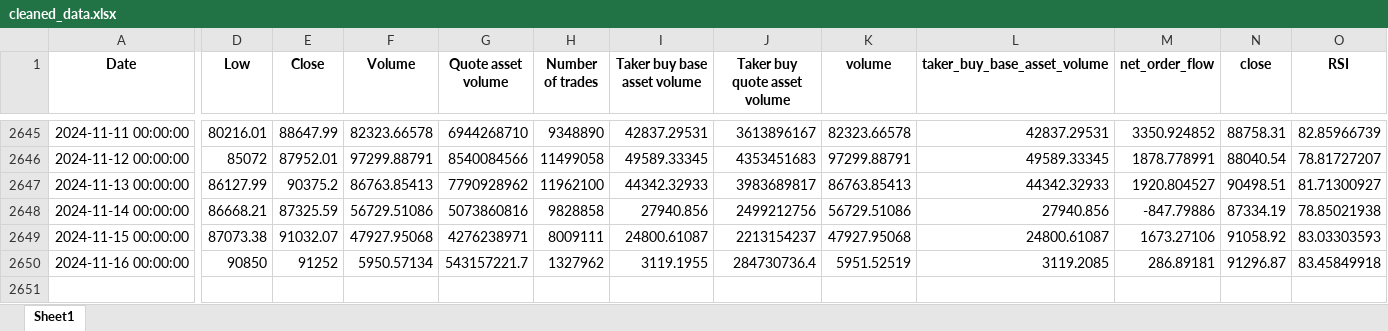
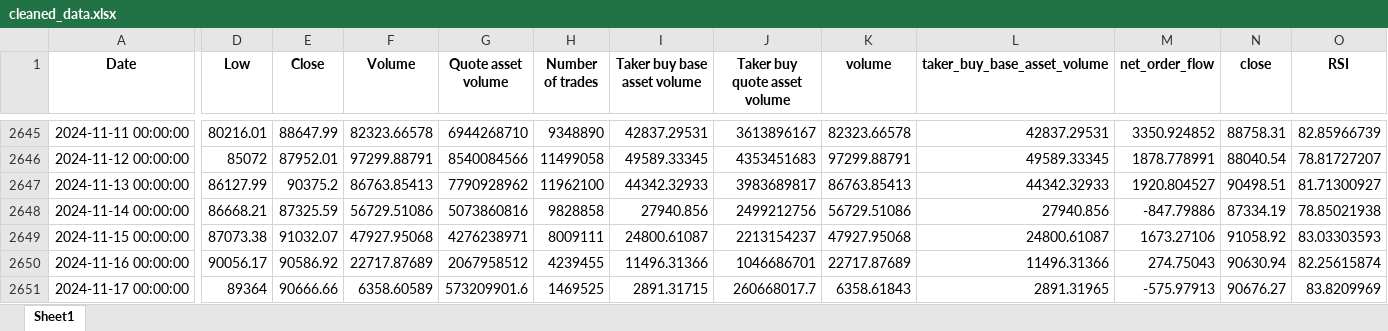
Before and after one commit to AhsenTahir/Trend-X-BTC, an Excel workbook: Stored_data/cleaned_data.xlsx, sheet Sheet1, drawn as a sheet; only a part is shown, gaps mark what is left out; values as stored, in another font and other column widths than the file's, no borders; rows hold the shown columns only; the diff covers the shown part only; the diff names each change by its address in the sheet, - before the commit and + after, or states it on an @@ line.

```diff
--- a/Stored_data/cleaned_data.xlsx (sheet Sheet1)
+++ b/Stored_data/cleaned_data.xlsx (sheet Sheet1)
-D2650 (Low): 90850
+D2650 (Low): 90056.17
-E2650 (Close): 91252
+E2650 (Close): 90586.92
-F2650 (Volume): 5950.57134
+F2650 (Volume): 22717.87689
-G2650 (Quote asset volume): 543157221.7
+G2650 (Quote asset volume): 2067958512
-H2650 (Number of trades): 1327962
+H2650 (Number of trades): 4239455
-I2650 (Taker buy base asset volume): 3119.1955
+I2650 (Taker buy base asset volume): 11496.31366
-J2650 (Taker buy quote asset volume): 284730736.4
+J2650 (Taker buy quote asset volume): 1046686701
-K2650 (volume): 5951.52519
+K2650 (volume): 22717.87689
-L2650 (taker_buy_base_asset_volume): 3119.2085
+L2650 (taker_buy_base_asset_volume): 11496.31366
-M2650 (net_order_flow): 286.89181
+M2650 (net_order_flow): 274.75043
-N2650 (close): 91296.87
+N2650 (close): 90630.94
-O2650 (RSI): 83.45849918
+O2650 (RSI): 82.25615874
+row 2651: 2024-11-17 00:00:00 | 89364 | 90666.66 | 6358.60589 | 573209901.6 | 1469525 | 2891.31715 | 260668017.7 | 6358.61843 | 2891.31965 | -575.97913 | 90676.27 | 83.8209969
```
Also changed, not shown: 4 edited cells elsewhere in this sheet, Stored_data/predictions_test.xlsx, Stored_data/preprocessed_data.xlsx, 4 other files.
